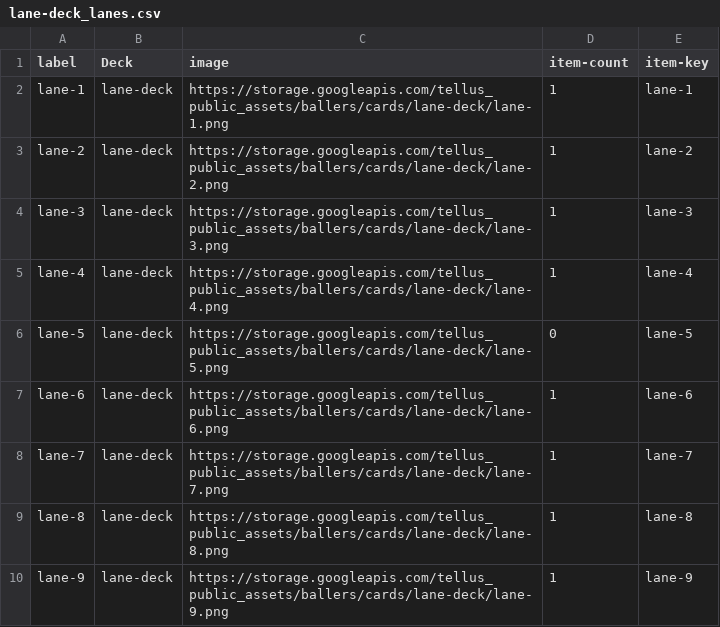
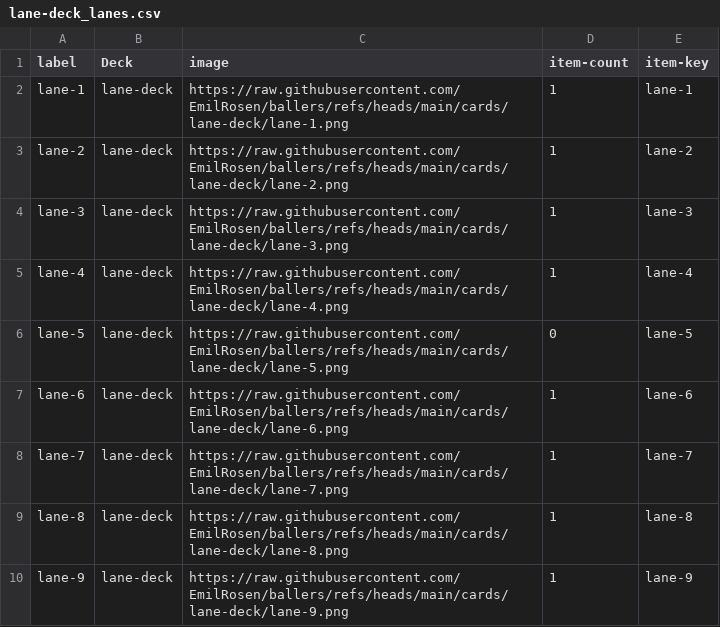
Before and after one commit to EmilRosen/ballers, a CSV file: decks/lane-deck_lanes.csv, drawn as a sheet.

```diff
--- a/decks/lane-deck_lanes.csv
+++ b/decks/lane-deck_lanes.csv
@@ -1,10 +1,10 @@
 label,Deck,image,item-count,item-key
-lane-1,lane-deck,https://storage.googleapis.com/tellus_public_assets/ballers/cards/lane-deck/lane-1.png,1,lane-1
-lane-2,lane-deck,https://storage.googleapis.com/tellus_public_assets/ballers/cards/lane-deck/lane-2.png,1,lane-2
-lane-3,lane-deck,https://storage.googleapis.com/tellus_public_assets/ballers/cards/lane-deck/lane-3.png,1,lane-3
-lane-4,lane-deck,https://storage.googleapis.com/tellus_public_assets/ballers/cards/lane-deck/lane-4.png,1,lane-4
-lane-5,lane-deck,https://storage.googleapis.com/tellus_public_assets/ballers/cards/lane-deck/lane-5.png,0,lane-5
-lane-6,lane-deck,https://storage.googleapis.com/tellus_public_assets/ballers/cards/lane-deck/lane-6.png,1,lane-6
-lane-7,lane-deck,https://storage.googleapis.com/tellus_public_assets/ballers/cards/lane-deck/lane-7.png,1,lane-7
-lane-8,lane-deck,https://storage.googleapis.com/tellus_public_assets/ballers/cards/lane-deck/lane-8.png,1,lane-8
-lane-9,lane-deck,https://storage.googleapis.com/tellus_public_assets/ballers/cards/lane-deck/lane-9.png,1,lane-9
+lane-1,lane-deck,https://raw.githubusercontent.com/EmilRosen/ballers/refs/heads/main/cards/lane-deck/lane-1.png,1,lane-1
+lane-2,lane-deck,https://raw.githubusercontent.com/EmilRosen/ballers/refs/heads/main/cards/lane-deck/lane-2.png,1,lane-2
+lane-3,lane-deck,https://raw.githubusercontent.com/EmilRosen/ballers/refs/heads/main/cards/lane-deck/lane-3.png,1,lane-3
+lane-4,lane-deck,https://raw.githubusercontent.com/EmilRosen/ballers/refs/heads/main/cards/lane-deck/lane-4.png,1,lane-4
+lane-5,lane-deck,https://raw.githubusercontent.com/EmilRosen/ballers/refs/heads/main/cards/lane-deck/lane-5.png,0,lane-5
+lane-6,lane-deck,https://raw.githubusercontent.com/EmilRosen/ballers/refs/heads/main/cards/lane-deck/lane-6.png,1,lane-6
+lane-7,lane-deck,https://raw.githubusercontent.com/EmilRosen/ballers/refs/heads/main/cards/lane-deck/lane-7.png,1,lane-7
+lane-8,lane-deck,https://raw.githubusercontent.com/EmilRosen/ballers/refs/heads/main/cards/lane-deck/lane-8.png,1,lane-8
+lane-9,lane-deck,https://raw.githubusercontent.com/EmilRosen/ballers/refs/heads/main/cards/lane-deck/lane-9.png,1,lane-9
```
Also changed, not shown: decks/ball-deck_balls.csv, decks/combola-deck_combolas.csv, 11 other files.
